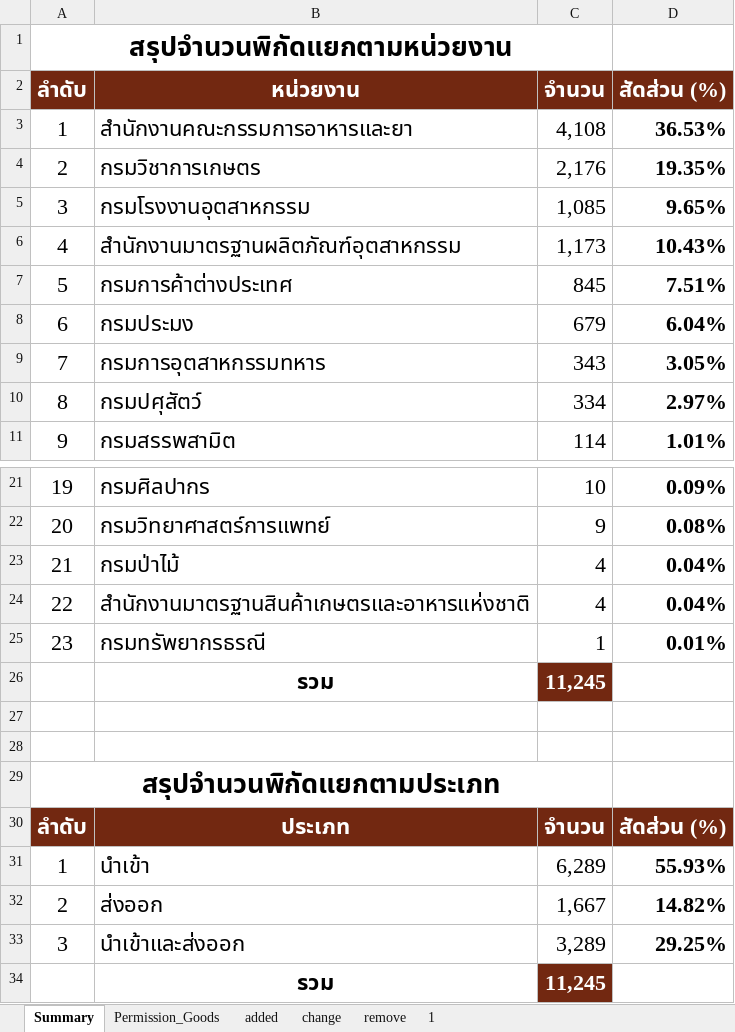
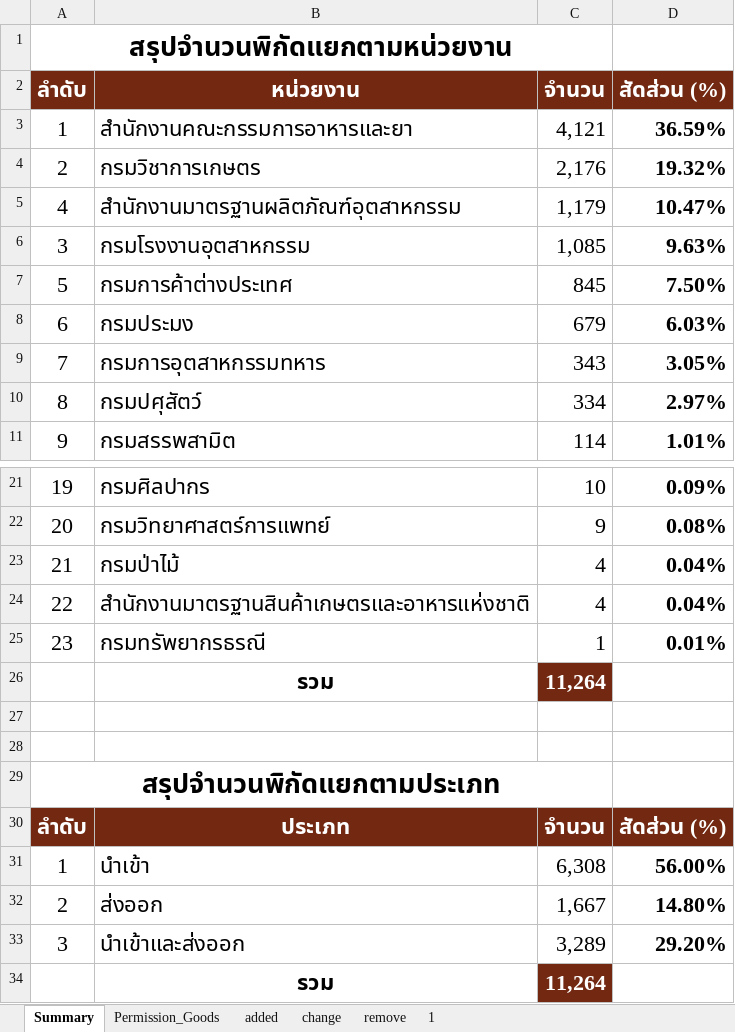
Before and after one commit to ecs-support/contents, an Excel workbook: reference/static/files/permission_goods.xlsx, sheet Summary, drawn as a sheet; only a part is shown, gaps mark what is left out; values as stored, in another font and other column widths than the file's, no borders; charts and pictures not drawn; removed rows and columns are numbered as before the commit, all else as after; the diff names each change by its address in the sheet, - before the commit and + after, or states it on an @@ line.

```diff
--- a/reference/static/files/permission_goods.xlsx (sheet Summary)
+++ b/reference/static/files/permission_goods.xlsx (sheet Summary)
-C3 (จำนวน): 4,108
+C3 (จำนวน): 4,121
-D3 (สัดส่วน (%)): 36.53%
+D3 (สัดส่วน (%)): 36.59%
-D4 (สัดส่วน (%)): 19.35%
+D4 (สัดส่วน (%)): 19.32%
+row 5: 4 | สำนักงานมาตรฐานผลิตภัณฑ์อุตสาหกรรม | 1,179 | 10.47%
-D6 (สัดส่วน (%)): 9.65%
+D6 (สัดส่วน (%)): 9.63%
-row 6: 4 | สำนักงานมาตรฐานผลิตภัณฑ์อุตสาหกรรม | 1,173 | 10.43%
-D7 (สัดส่วน (%)): 7.51%
+D7 (สัดส่วน (%)): 7.50%
-D8 (สัดส่วน (%)): 6.04%
+D8 (สัดส่วน (%)): 6.03%
-C26 (จำนวน): 11,245
+C26 (จำนวน): 11,264
-C31 (จำนวน): 6,289
+C31 (จำนวน): 6,308
-D31 (สัดส่วน (%)): 55.93%
+D31 (สัดส่วน (%)): 56.00%
-D32 (สัดส่วน (%)): 14.82%
+D32 (สัดส่วน (%)): 14.80%
-D33 (สัดส่วน (%)): 29.25%
+D33 (สัดส่วน (%)): 29.20%
-C34 (จำนวน): 11,245
+C34 (จำนวน): 11,264
```
Also changed, not shown: sheet Permission_Goods, sheet added, formulas that keep their value, charts or pictures, 2 other files.
